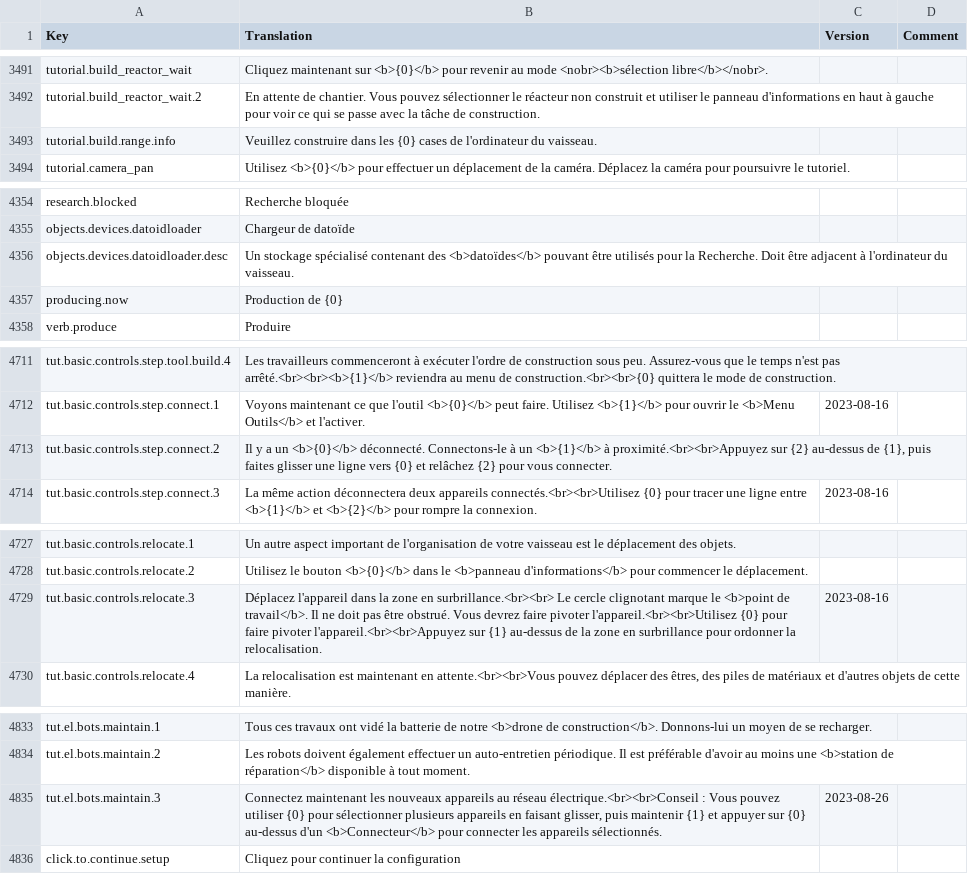
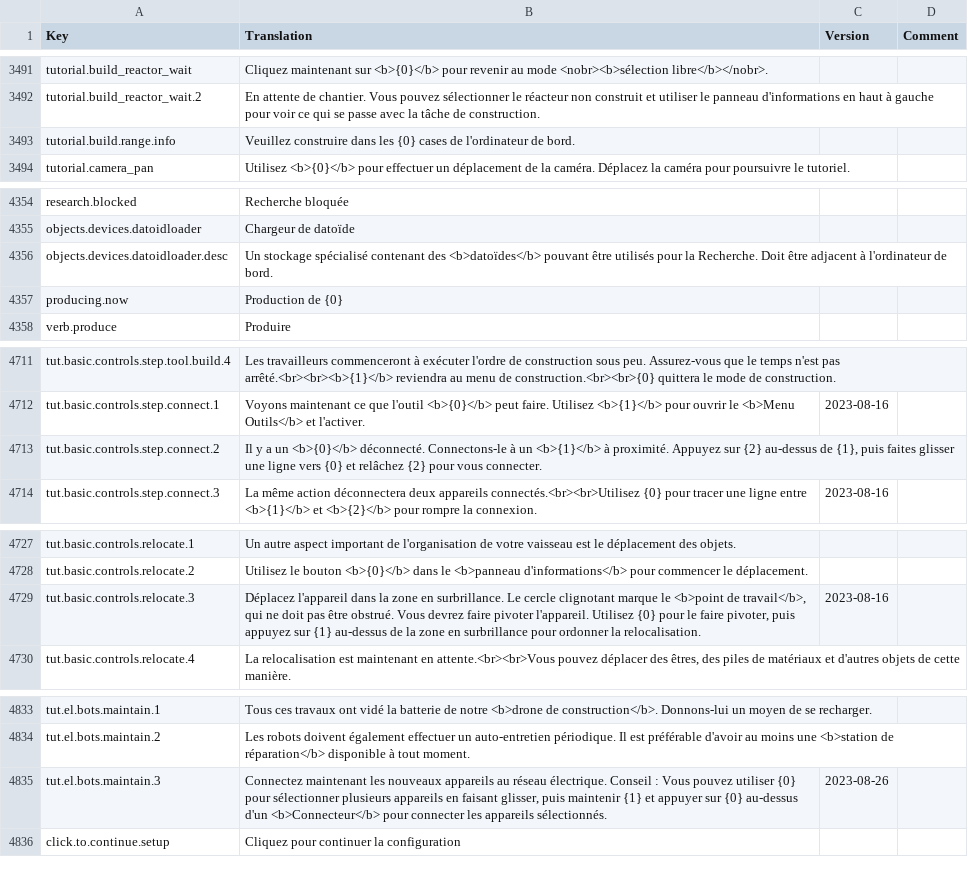
Before and after one commit to rem02/stardeus-translations, a CSV file: Translations/French.csv, drawn as a sheet; only a part is shown, gaps mark what is left out; the diff covers the shown part only.

Commit message:
v0.14 100% - Add missing translation - fix

```diff
--- a/Translations/French.csv
+++ b/Translations/French.csv
@@ -3492,3 +3492,3 @@ tutorial.build_reactor_wait,Cliquez maintenant sur <b>{0}</b> pour revenir au mo
 tutorial.build_reactor_wait.2,En attente de chantier. Vous pouvez sélectionner le réacteur non construit et utiliser le panneau d'informations en haut à gauche pour voir ce qui se passe avec la tâche de construction.,,
-tutorial.build.range.info,Veuillez construire dans les {0} cases de l'ordinateur du vaisseau.,,
+tutorial.build.range.info,Veuillez construire dans les {0} cases de l'ordinateur de bord.,,
 tutorial.camera_pan,Utilisez <b>{0}</b> pour effectuer un déplacement de la caméra. Déplacez la caméra pour poursuivre le tutoriel.,,
@@ -4355,3 +4355,3 @@ research.blocked,Recherche bloquée,,
 objects.devices.datoidloader,Chargeur de datoïde,,
-objects.devices.datoidloader.desc,Un stockage spécialisé contenant des <b>datoïdes</b> pouvant être utilisés pour la Recherche. Doit être adjacent à l'ordinateur du vaisseau.,,
+objects.devices.datoidloader.desc,Un stockage spécialisé contenant des <b>datoïdes</b> pouvant être utilisés pour la Recherche. Doit être adjacent à l'ordinateur de bord.,,
 producing.now,Production de {0},,
@@ -4712,3 +4712,3 @@ tut.basic.controls.step.tool.build.4,Les travailleurs commenceront à exécuter
 tut.basic.controls.step.connect.1,Voyons maintenant ce que l'outil <b>{0}</b> peut faire. Utilisez <b>{1}</b> pour ouvrir le <b>Menu Outils</b> et l'activer.,2023-08-16,
-tut.basic.controls.step.connect.2,"Il y a un <b>{0}</b> déconnecté. Connectons-le à un <b>{1}</b> à proximité.<br><br>Appuyez sur {2} au-dessus de {1}, puis faites glisser une ligne vers {0} et relâchez {2} pour vous connecter.",,
+tut.basic.controls.step.connect.2,"Il y a un <b>{0}</b> déconnecté. Connectons-le à un <b>{1}</b> à proximité. Appuyez sur {2} au-dessus de {1}, puis faites glisser une ligne vers {0} et relâchez {2} pour vous connecter.",,
 tut.basic.controls.step.connect.3,La même action déconnectera deux appareils connectés.<br><br>Utilisez {0} pour tracer une ligne entre <b>{1}</b> et <b>{2}</b> pour rompre la connexion.,2023-08-16,
@@ -4728,3 +4728,3 @@ tut.basic.controls.relocate.1,Un autre aspect important de l'organisation de vot
 tut.basic.controls.relocate.2,Utilisez le bouton <b>{0}</b> dans le <b>panneau d'informations</b> pour commencer le déplacement.,,
-tut.basic.controls.relocate.3,Déplacez l'appareil dans la zone en surbrillance.<br><br> Le cercle clignotant marque le <b>point de travail</b>. Il ne doit pas être obstrué. Vous devrez faire pivoter l'appareil.<br><br>Utilisez {0} pour faire pivoter l'appareil.<br><br>Appuyez sur {1} au-dessus de la zone en surbrillance pour ordonner la relocalisation.,2023-08-16,
+tut.basic.controls.relocate.3,"Déplacez l'appareil dans la zone en surbrillance. Le cercle clignotant marque le <b>point de travail</b>, qui ne doit pas être obstrué. Vous devrez faire pivoter l'appareil. Utilisez {0} pour le faire pivoter, puis appuyez sur {1} au-dessus de la zone en surbrillance pour ordonner la relocalisation.",2023-08-16,
 tut.basic.controls.relocate.4,"La relocalisation est maintenant en attente.<br><br>Vous pouvez déplacer des êtres, des piles de matériaux et d'autres objets de cette manière.",,
@@ -4834,3 +4834,3 @@ tut.el.bots.maintain.1,Tous ces travaux ont vidé la batterie de notre <b>drone
 tut.el.bots.maintain.2,Les robots doivent également effectuer un auto-entretien périodique. Il est préférable d'avoir au moins une <b>station de réparation</b> disponible à tout moment.,,
-tut.el.bots.maintain.3,"Connectez maintenant les nouveaux appareils au réseau électrique.<br><br>Conseil : Vous pouvez utiliser {0} pour sélectionner plusieurs appareils en faisant glisser, puis maintenir {1} et appuyer sur {0} au-dessus d'un <b>Connecteur</b> pour connecter les appareils sélectionnés.",2023-08-26,
+tut.el.bots.maintain.3,"Connectez maintenant les nouveaux appareils au réseau électrique. Conseil : Vous pouvez utiliser {0} pour sélectionner plusieurs appareils en faisant glisser, puis maintenir {1} et appuyer sur {0} au-dessus d'un <b>Connecteur</b> pour connecter les appareils sélectionnés.",2023-08-26,
 click.to.continue.setup,Cliquez pour continuer la configuration,,
```
Also changed, not shown: 20 added rows and 21 edited cells elsewhere in this file.
